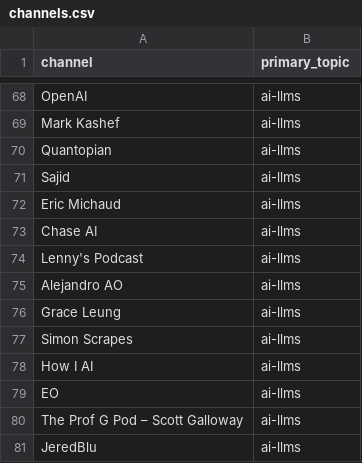
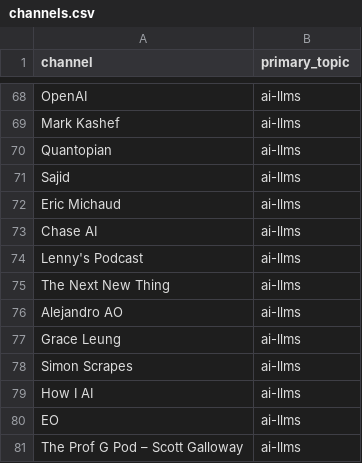
Before and after one commit to mmesomakelvin/transcript-library, a CSV file: pipeline/youtube-transcripts/index/channels.csv, drawn as a sheet; only a part is shown, gaps mark what is left out; the shorter side is filled out with more unchanged rows; the diff names each change by its address in the sheet, - before the commit and + after, or states it on an @@ line.

```diff
--- a/pipeline/youtube-transcripts/index/channels.csv
+++ b/pipeline/youtube-transcripts/index/channels.csv
+row 75: The Next New Thing | ai-llms
```
Also changed, not shown: pipeline/youtube-transcripts/index/classification_log.csv, pipeline/youtube-transcripts/index/videos.csv, 6 other files.
